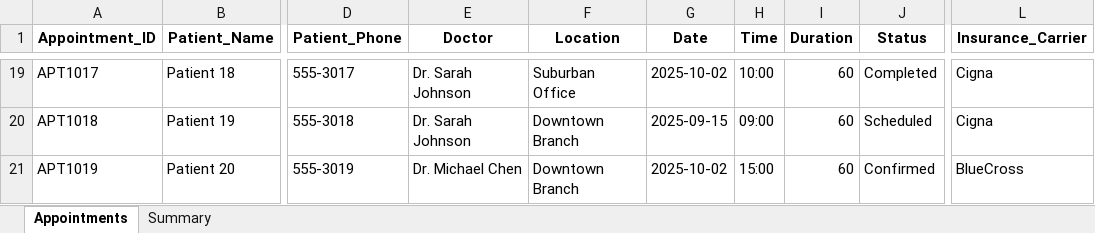
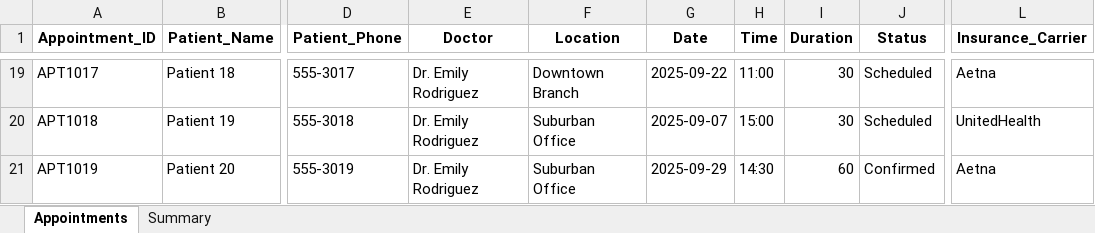
Before and after one commit to Gappu824/ai-medical-scheduling-agent, an Excel workbook: exports/sample_export.xlsx, sheet Appointments, drawn as a sheet; only a part is shown, gaps mark what is left out; values as stored, in another font and other column widths than the file's, no borders; the diff covers the shown part only; the diff names each change by its address in the sheet, - before the commit and + after, or states it on an @@ line.

```diff
--- a/exports/sample_export.xlsx (sheet Appointments)
+++ b/exports/sample_export.xlsx (sheet Appointments)
-E19:E20 (Doctor): Dr. Sarah Johnson
+E19:E20 (Doctor): Dr. Emily Rodriguez
-F19 (Location): Suburban Office
+F19 (Location): Downtown Branch
-G19 (Date): 2025-10-02
+G19 (Date): 2025-09-22
-H19 (Time): 10:00
+H19 (Time): 11:00
-I19:I20 (Duration): 60
+I19:I20 (Duration): 30
-J19 (Status): Completed
+J19 (Status): Scheduled
-L19 (Insurance_Carrier): Cigna
+L19 (Insurance_Carrier): Aetna
-F20:F21 (Location): Downtown Branch
+F20:F21 (Location): Suburban Office
-G20 (Date): 2025-09-15
+G20 (Date): 2025-09-07
-H20 (Time): 09:00
+H20 (Time): 15:00
-L20 (Insurance_Carrier): Cigna
+L20 (Insurance_Carrier): UnitedHealth
-E21 (Doctor): Dr. Michael Chen
+E21 (Doctor): Dr. Emily Rodriguez
-G21 (Date): 2025-10-02
+G21 (Date): 2025-09-29
-H21 (Time): 15:00
+H21 (Time): 14:30
-L21 (Insurance_Carrier): BlueCross
+L21 (Insurance_Carrier): Aetna
```
Also changed, not shown: 94 edited cells elsewhere in this sheet, sheet Summary, data/doctor_schedules.xlsx, 11 other files.
